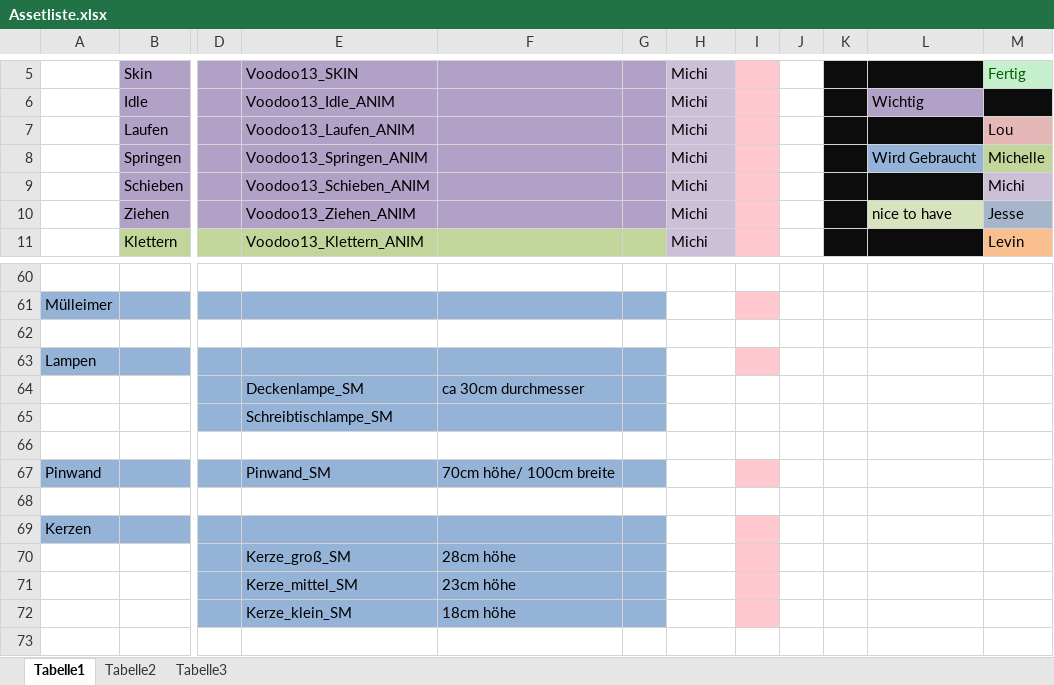
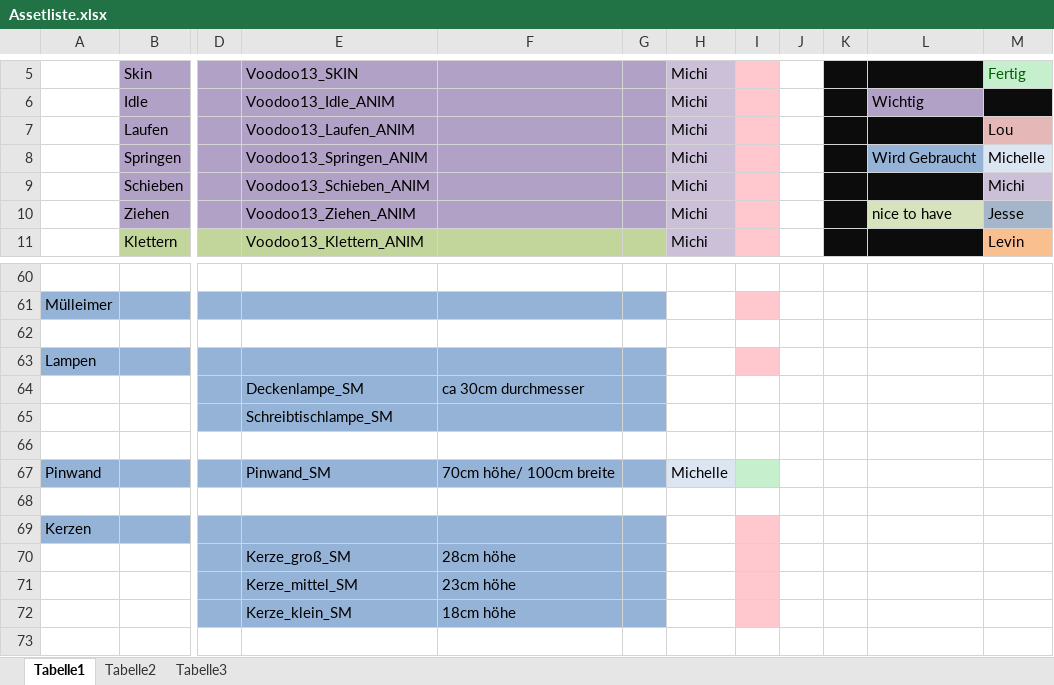
Before and after one commit to ArtjomProGrammer/Voodoo, an Excel workbook: _Artbible/Assetliste.xlsx, sheet Tabelle1, drawn as a sheet; only a part is shown, gaps mark what is left out; values as stored, in another font and other column widths than the file's, no borders; the diff names each change by its address in the sheet, - before the commit and + after, or states it on an @@ line.

Commit message:
Assets & Assetliste

```diff
--- a/_Artbible/Assetliste.xlsx (sheet Tabelle1)
+++ b/_Artbible/Assetliste.xlsx (sheet Tabelle1)
-M8 fill: #C2D69B
+M8 fill: #DCE6F2
-H67: (empty)
+H67: Michelle
-H67 fill: none
+H67 fill: #DCE6F2
-I67 fill: #FFC7CE
+I67 fill: #C6EFCE
```
Also changed, not shown: 4 other files.
